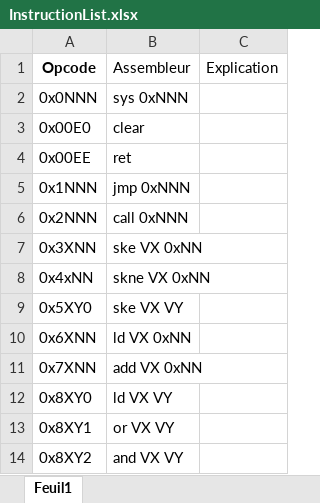
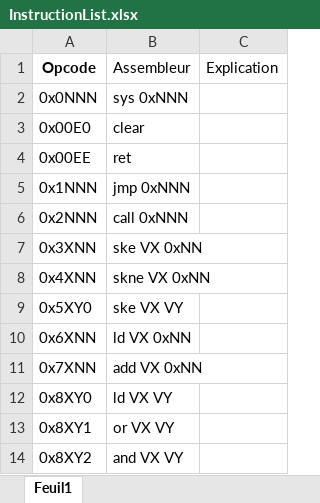
Before and after one commit to charlesfire/Chip-8_Disassembler, an Excel workbook: InstructionList.xlsx, sheet Feuil1, drawn as a sheet; only a part is shown; values as stored, in another font and other column widths than the file's, no borders; table styles not drawn; the diff names each change by its address in the sheet, - before the commit and + after, or states it on an @@ line.

Commit message:
Finalisation de l'assembleur

```diff
--- a/InstructionList.xlsx (sheet Feuil1)
+++ b/InstructionList.xlsx (sheet Feuil1)
-A8 (Opcode): 0x4xNN
+A8 (Opcode): 0x4XNN
```
Also changed, not shown: 4 other files.
